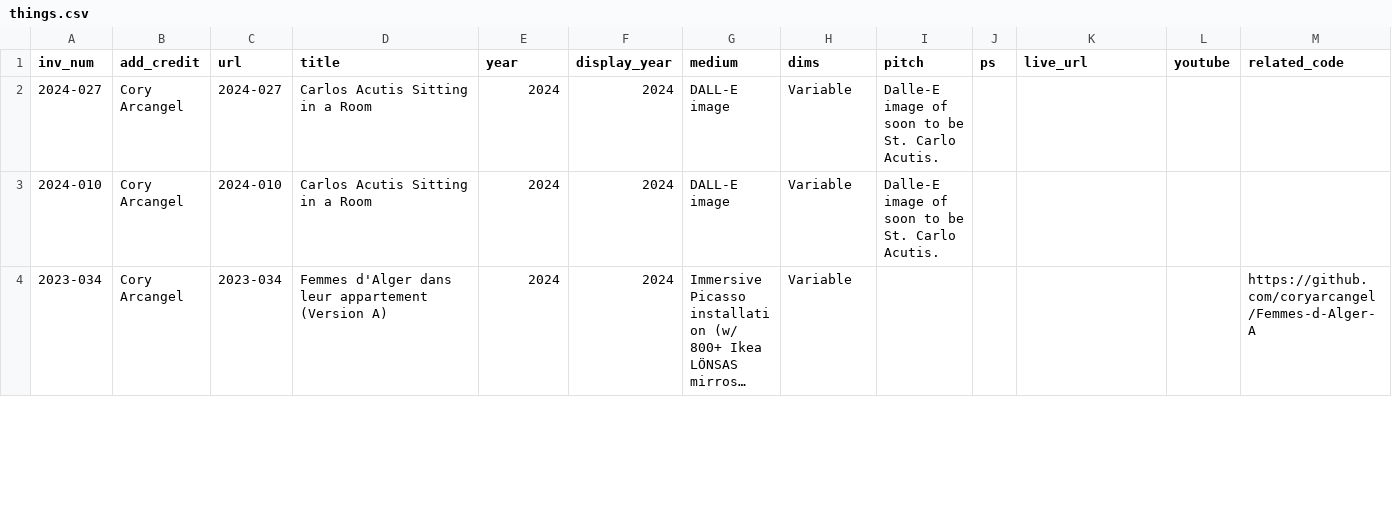
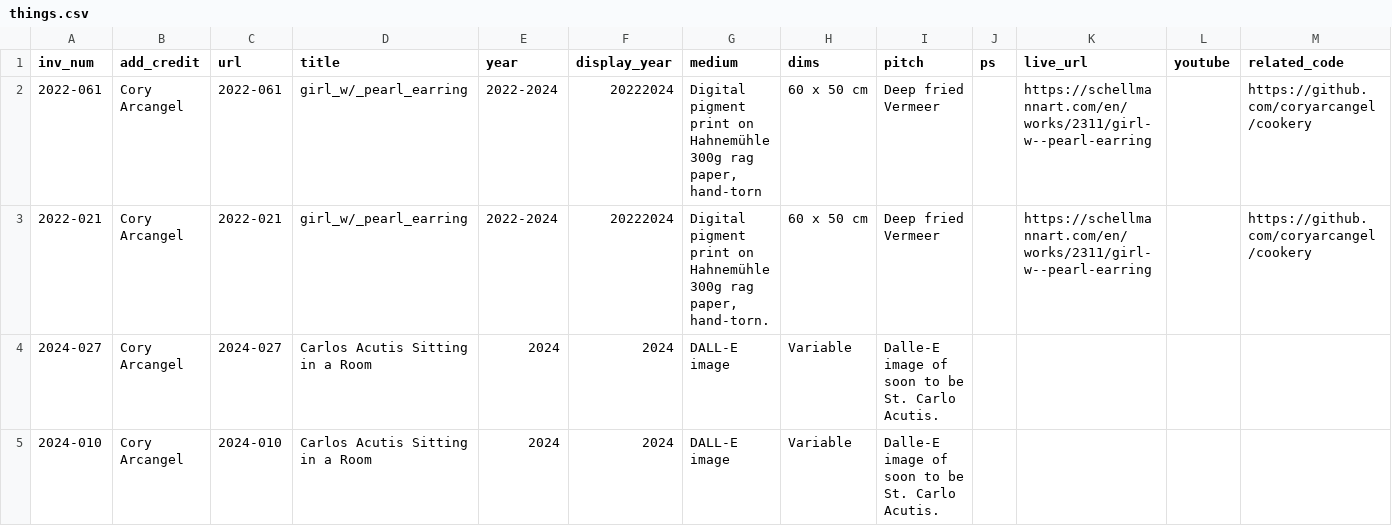
Before and after one commit to coryarcangel/coryarcangel.com, a CSV file: _data/things.csv, drawn as a sheet; only a part is shown; the shorter side is filled out with more unchanged rows; long unchanged cells end in …; rows hold the shown columns only; the diff names each change by its address in the sheet, - before the commit and + after, or states it on an @@ line.

```diff
--- a/_data/things.csv
+++ b/_data/things.csv
+row 2: 2022-061 | Cory Arcangel | 2022-061 | girl_w/_pearl_earring | 2022-2024 | 20222024 | Digital pigment print on Hahnemühle 300g rag paper, hand-torn | 60 x 50 cm | Deep fried Vermeer |  | https://schellmannart.com/en/works/2311/girl-w--pearl-earring |  | https://github.com/coryarcangel/cookery
+row 3: 2022-021 | Cory Arcangel | 2022-021 | girl_w/_pearl_earring | 2022-2024 | 20222024 | Digital pigment print on Hahnemühle 300g rag paper, hand-torn. | 60 x 50 cm | Deep fried Vermeer |  | https://schellmannart.com/en/works/2311/girl-w--pearl-earring |  | https://github.com/coryarcangel/cookery
```
Also changed, not shown: _data/images.csv, 10 other files.
